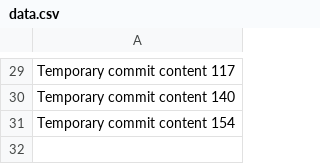
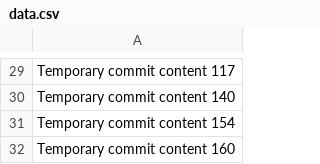
Before and after one commit to Karamba93/ka93, a CSV file: data.csv, drawn as a sheet; only a part is shown, gaps mark what is left out.

```diff
--- a/data.csv
+++ b/data.csv
@@ -31 +31,2 @@ Temporary commit content 140
 Temporary commit content 154
+Temporary commit content 160
```
